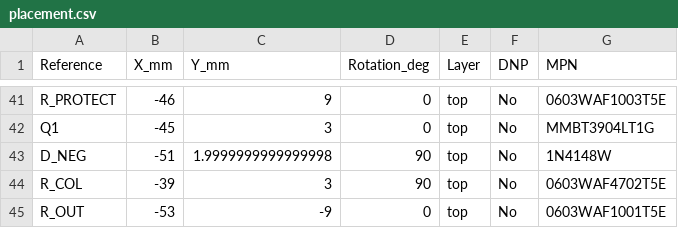
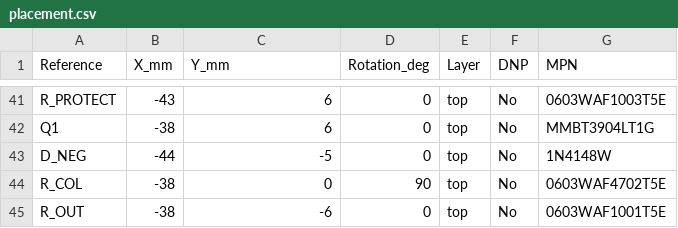
Before and after one commit to muonTelescope/glowcost-geiger, a CSV file: docs/layout/placement.csv, drawn as a sheet; only a part is shown, gaps mark what is left out; the diff covers the shown part only; the diff names each change by its address in the sheet, - before the commit and + after, or states it on an @@ line.

```diff
--- a/docs/layout/placement.csv
+++ b/docs/layout/placement.csv
-B41 (X_mm): -46
+B41 (X_mm): -43
-C41 (Y_mm): 9
+C41 (Y_mm): 6
-B42 (X_mm): -45
+B42 (X_mm): -38
-C42 (Y_mm): 3
+C42 (Y_mm): 6
-B43 (X_mm): -51
+B43 (X_mm): -44
-C43 (Y_mm): 1.9999999999999998
+C43 (Y_mm): -5
-D43 (Rotation_deg): 90
+D43 (Rotation_deg): 0
-B44 (X_mm): -39
+B44 (X_mm): -38
-C44 (Y_mm): 3
+C44 (Y_mm): 0
-B45 (X_mm): -53
+B45 (X_mm): -38
-C45 (Y_mm): -9
+C45 (Y_mm): -6
```
Also changed, not shown: 74 edited cells elsewhere in this file, 46 other files.
